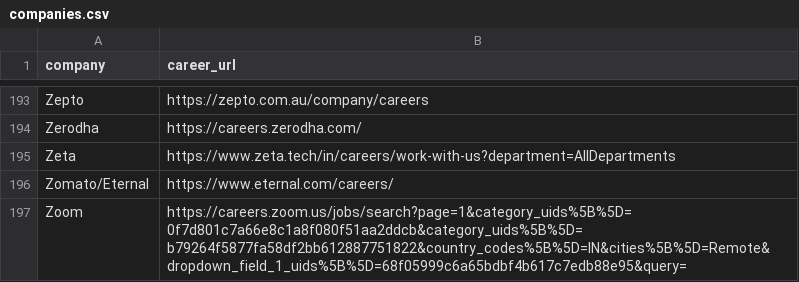
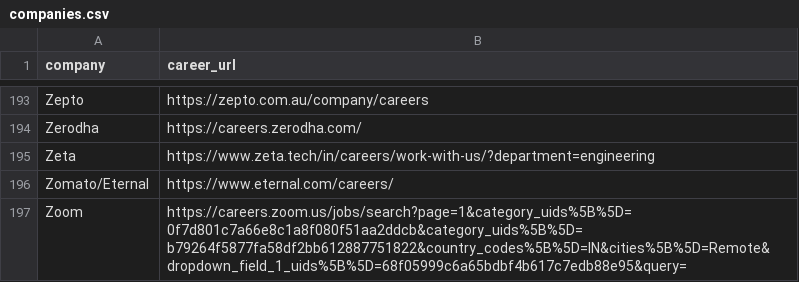
Before and after one commit to parasagrawal71/job-hunter, a CSV file: input/companies.csv, drawn as a sheet; only a part is shown, gaps mark what is left out.

```diff
--- a/input/companies.csv
+++ b/input/companies.csv
@@ -194,3 +194,3 @@ Zepto,https://zepto.com.au/company/careers
 Zerodha,https://careers.zerodha.com/
-Zeta,https://www.zeta.tech/in/careers/work-with-us?department=AllDepartments
+Zeta,https://www.zeta.tech/in/careers/work-with-us/?department=engineering
 Zomato/Eternal,https://www.eternal.com/careers/
```
Also changed, not shown: input/companies_test.csv, 1 other file.
